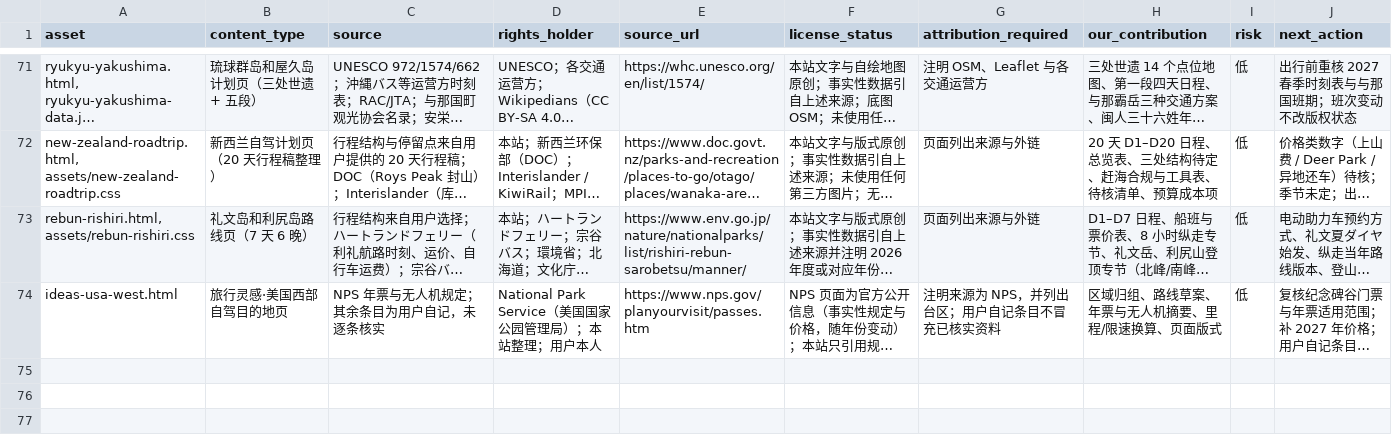
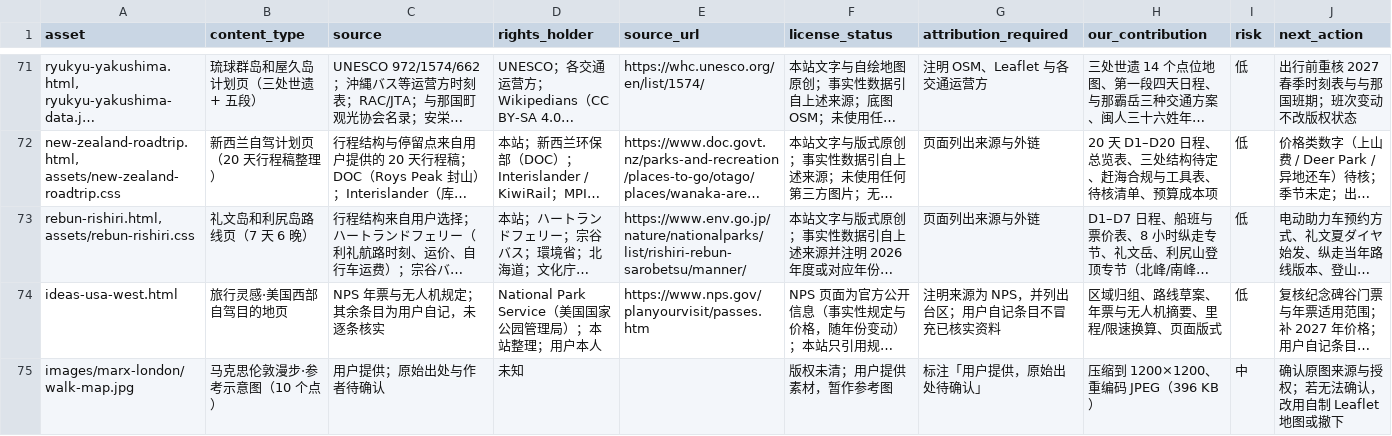
Before and after one commit to manongchopin/guobao, a CSV file: rights-audit.csv, drawn as a sheet; only a part is shown, gaps mark what is left out; long unchanged cells end in …; the diff names each change by its address in the sheet, - before the commit and + after, or states it on an @@ line.

Commit message:
Add Marx London walk map figure

```diff
--- a/rights-audit.csv
+++ b/rights-audit.csv
+row 75: images/marx-london/walk-map.jpg | 马克思伦敦漫步·参考示意图（10 个点） | 用户提供；原始出处与作者待确认 | 未知 |  | 版权未清；用户提供素材，暂作参考图 | 标注「用户提供，原始出处待确认」 | 压缩到 1200×1200、重编码 JPEG（396 KB） | 中 | 确认原图来源与授权；若无法确认，改用自制 Leaflet 地图或撤下
```
Also changed, not shown: 3 other files.
